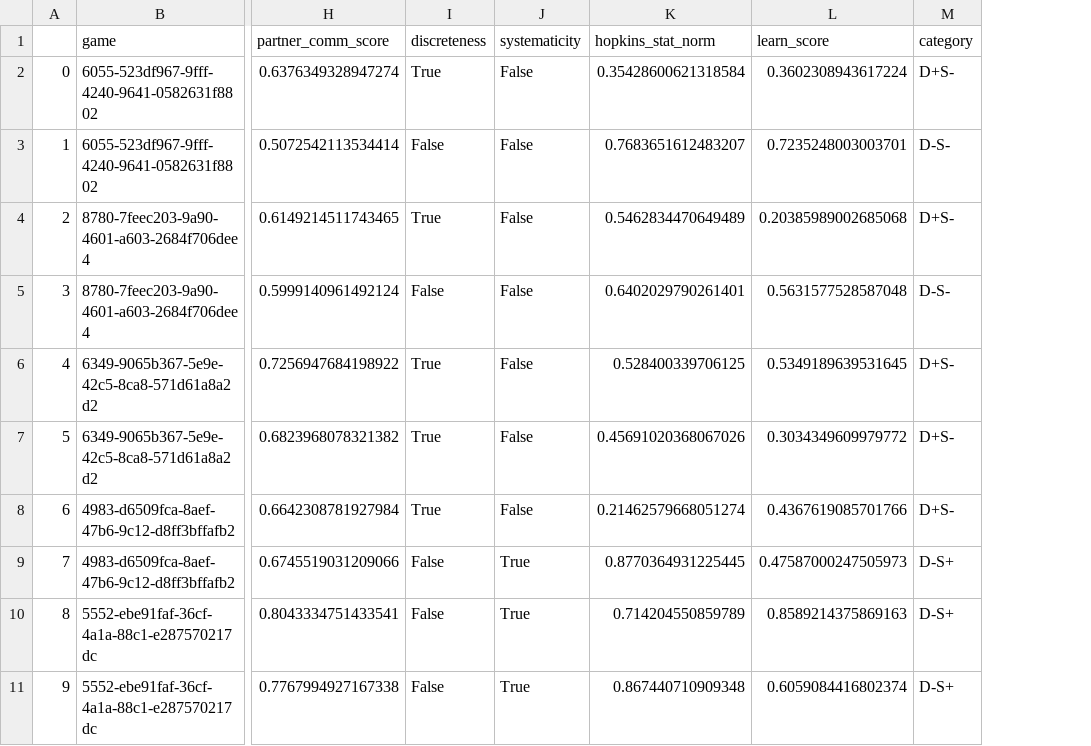
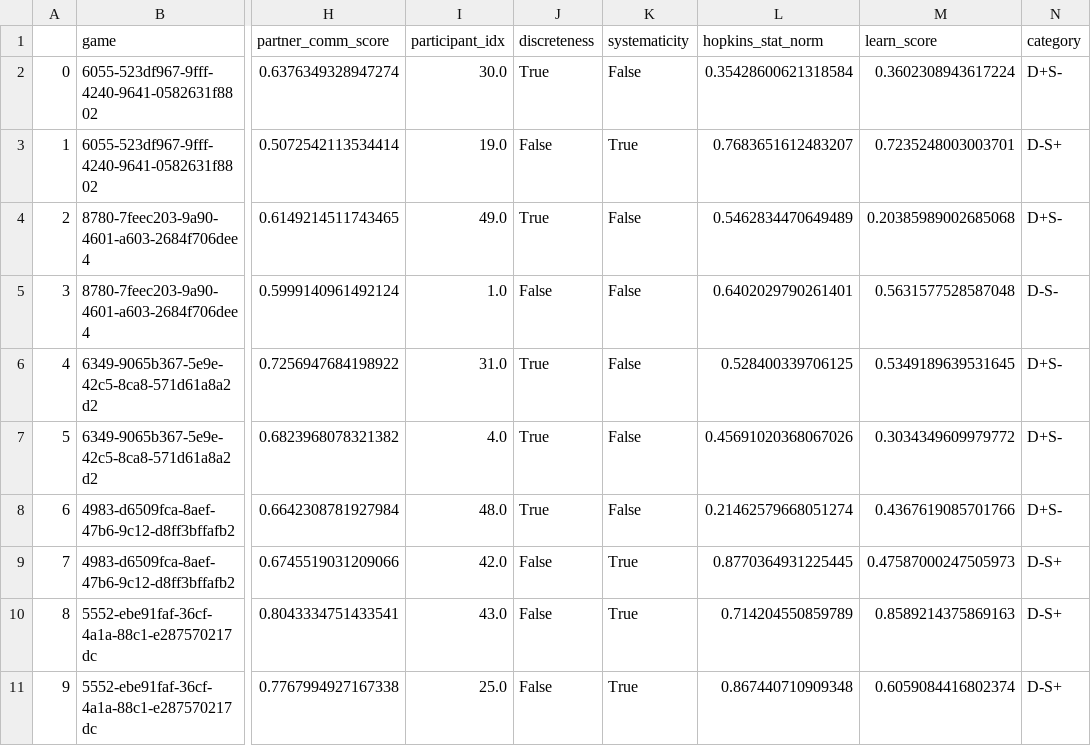
Before and after one commit to aliciamchen/color-whistles, a CSV file: output/sys_disc_final.csv, drawn as a sheet; only a part is shown, gaps mark what is left out; addresses are those after the commit; the diff covers the shown part only; the diff names each change by its address in the sheet, - before the commit and + after, or states it on an @@ line.

```diff
--- a/output/sys_disc_final.csv
+++ b/output/sys_disc_final.csv
+column I (participant_idx), rows 2-11: 30.0 | 19.0 | 49.0 | 1.0 | 31.0 | 4.0 | 48.0 | 42.0 | 43.0 | 25.0
-K3 (systematicity): False
+K3 (systematicity): True
-N3 (category): D-S-
+N3 (category): D-S+
```
Also changed, not shown: 26 edited cells elsewhere in this file, output/embeddings_3d.csv, output/hopkins_stat.csv, 6 other files.
